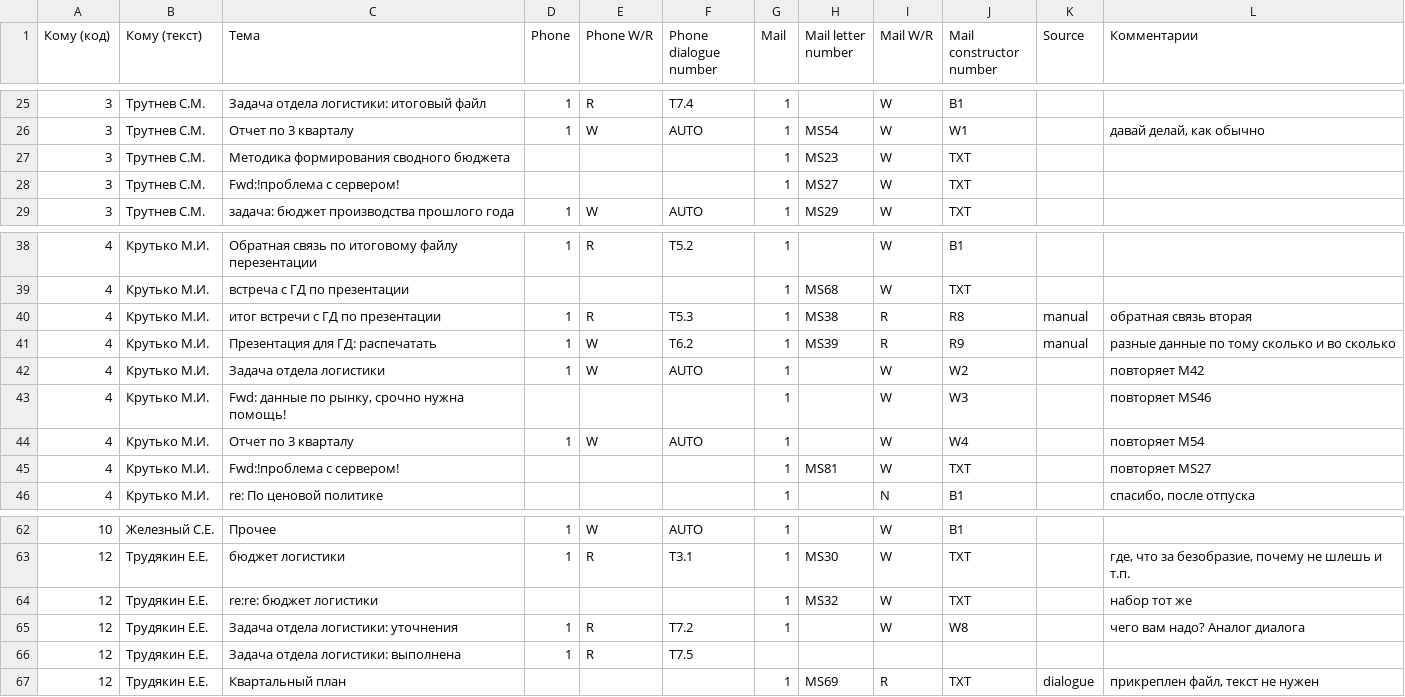
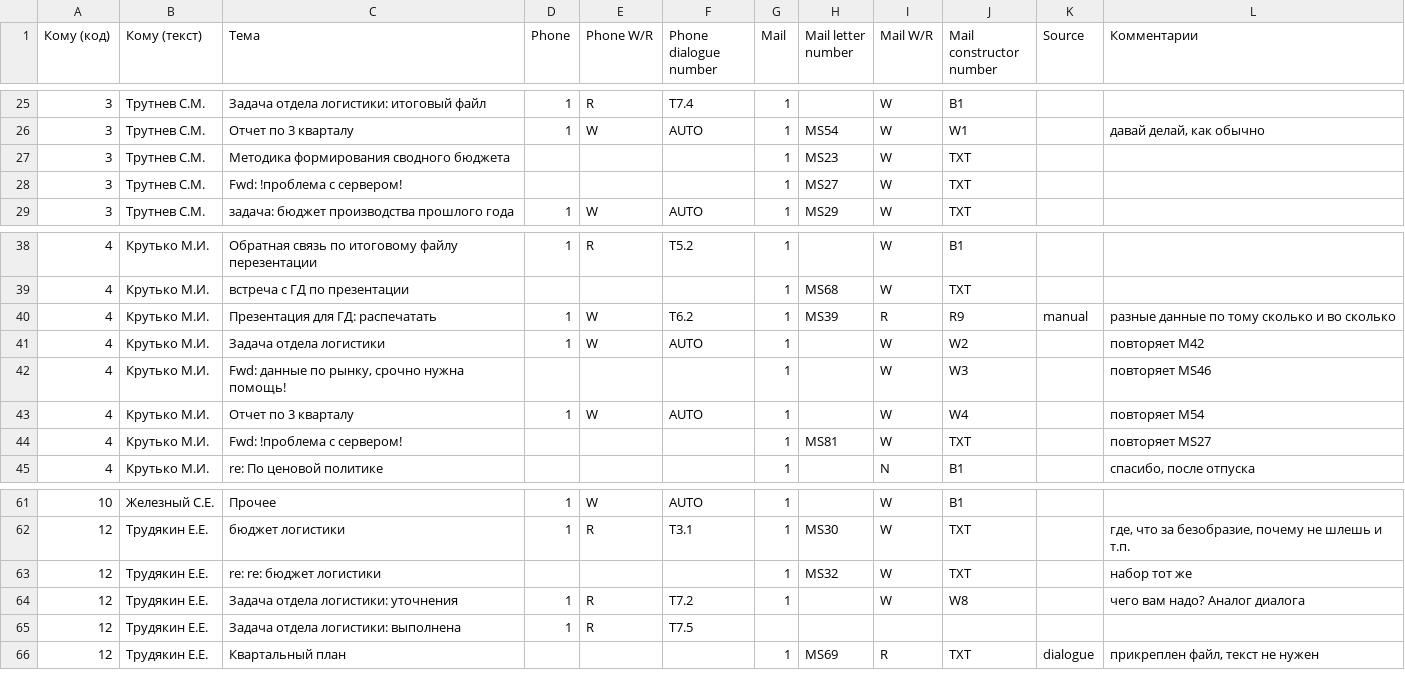
Before and after one commit to skiliks/skiliks, a CSV file: media/xls/mail_themes.csv, drawn as a sheet; only a part is shown, gaps mark what is left out.

```diff
--- a/media/xls/mail_themes.csv
+++ b/media/xls/mail_themes.csv
@@ -27,3 +27,3 @@
 3;Трутнев С.М.;Методика формирования сводного бюджета;;;;1;MS23;W;TXT;;;
-3;Трутнев С.М.;Fwd:!проблема с сервером!;;;;1;MS27;W;TXT;;;
+3;Трутнев С.М.;Fwd: !проблема с сервером!;;;;1;MS27;W;TXT;;;
 3;Трутнев С.М.;задача: бюджет производства прошлого года;1;W;AUTO;1;MS29;W;TXT;;;
@@ -39,3 +39,2 @@
 4;Крутько М.И.;встреча с ГД по презентации;;;;1;MS68;W;TXT;;;
-4;Крутько М.И.;итог встречи с ГД по презентации;1;R;T5.3;1;MS38;R;R8;manual;обратная связь вторая;
 4;Крутько М.И.;Презентация для ГД: распечатать;1;W;T6.2;1;MS39;R;R9;manual;разные данные по тому сколько и во сколько;
@@ -44,3 +43,3 @@
 4;Крутько М.И.;Отчет по 3 кварталу;1;W;AUTO;1;;W;W4;;повторяет М54;
-4;Крутько М.И.;Fwd:!проблема с сервером!;;;;1;MS81;W;TXT;;повторяет МS27;
+4;Крутько М.И.;Fwd: !проблема с сервером!;;;;1;MS81;W;TXT;;повторяет МS27;
 4;Крутько М.И.;re: По ценовой политике;;;;1;;N;B1;;спасибо, после отпуска;
@@ -63,3 +62,3 @@
 12;Трудякин Е.Е.;бюджет логистики;1;R;T3.1;1;MS30;W;TXT;;где, что за безобразие, почему не шлешь и т.п.;
-12;Трудякин Е.Е.;re:re: бюджет логистики;;;;1;MS32;W;TXT;;набор тот же;
+12;Трудякин Е.Е.;re: re: бюджет логистики;;;;1;MS32;W;TXT;;набор тот же;
 12;Трудякин Е.Е.;Задача отдела логистики: уточнения;1;R;T7.2;1;;W;W8;;чего вам надо? Аналог диалога;
```
Also changed, not shown: media/xls/mail_themes_and_pharses.csv, 15 other files.
